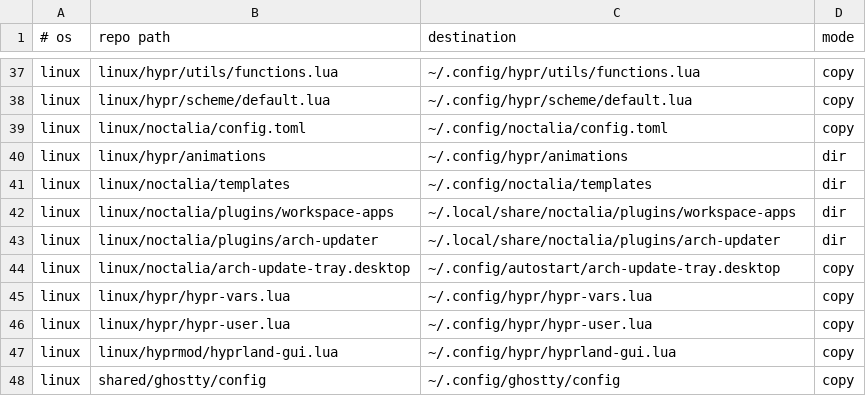
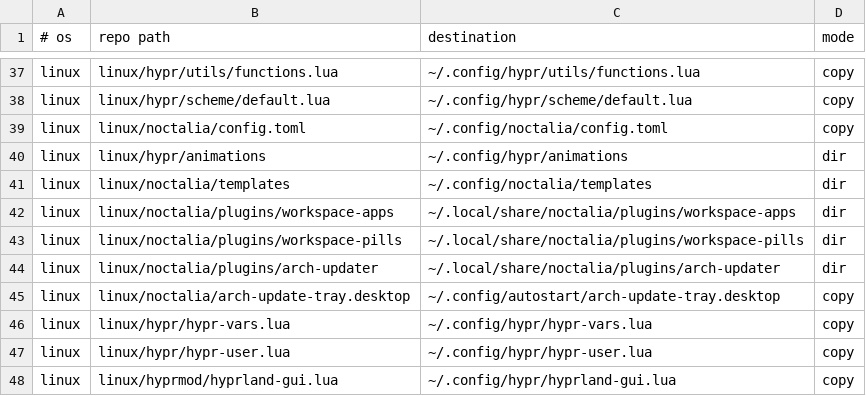
Before and after one commit to roynulrohan/dotfiles, a TSV file: manifest.tsv, drawn as a sheet; only a part is shown, gaps mark what is left out; the shorter side is filled out with more unchanged rows.

Commit message:
noctalia: workspace pills plugin animates workspaces like HyDE, including new and emptied ones (cachy-os)

```diff
--- a/manifest.tsv
+++ b/manifest.tsv
@@ -42,2 +42,3 @@ linux	linux/noctalia/templates	~/.config/noctalia/templates	dir
 linux	linux/noctalia/plugins/workspace-apps	~/.local/share/noctalia/plugins/workspace-apps	dir
+linux	linux/noctalia/plugins/workspace-pills	~/.local/share/noctalia/plugins/workspace-pills	dir
 linux	linux/noctalia/plugins/arch-updater	~/.local/share/noctalia/plugins/arch-updater	dir
```
Also changed, not shown: 5 other files.
